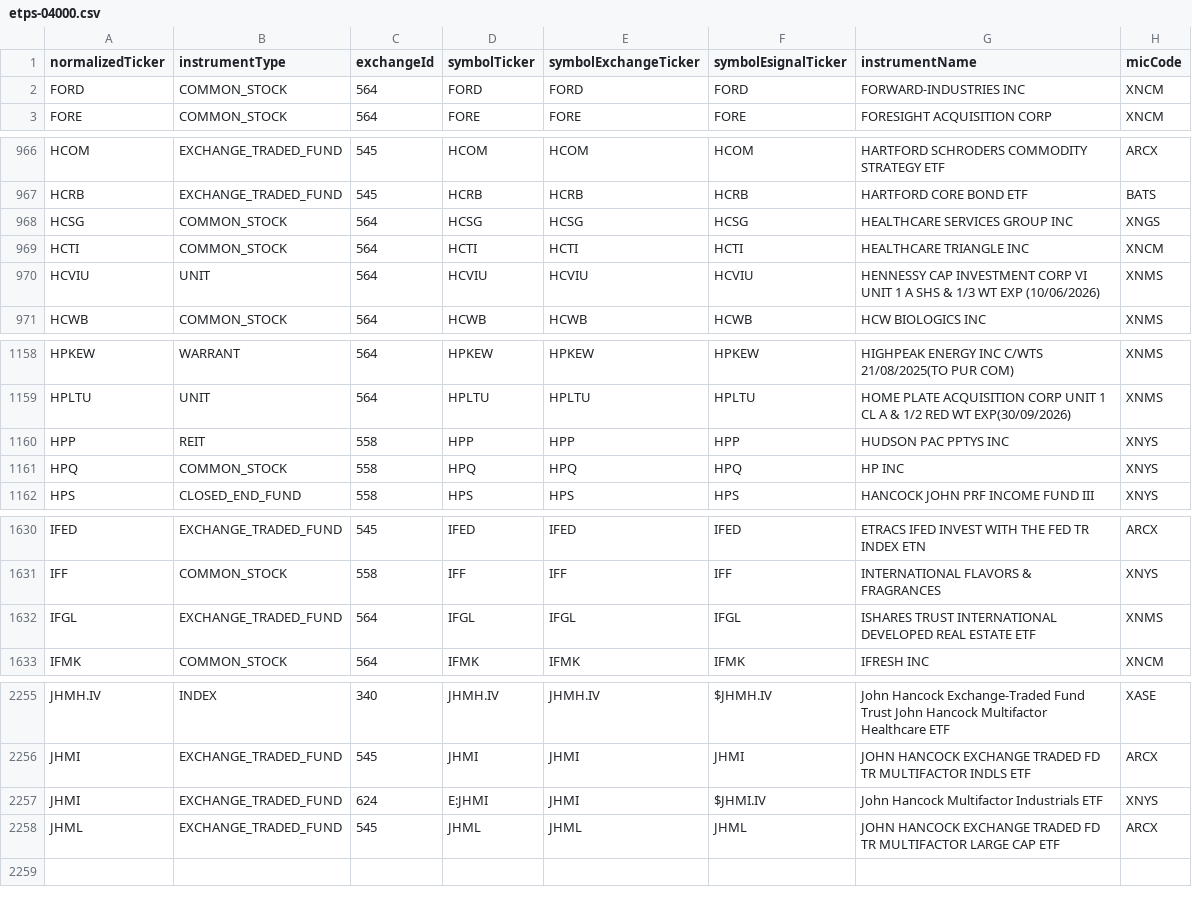
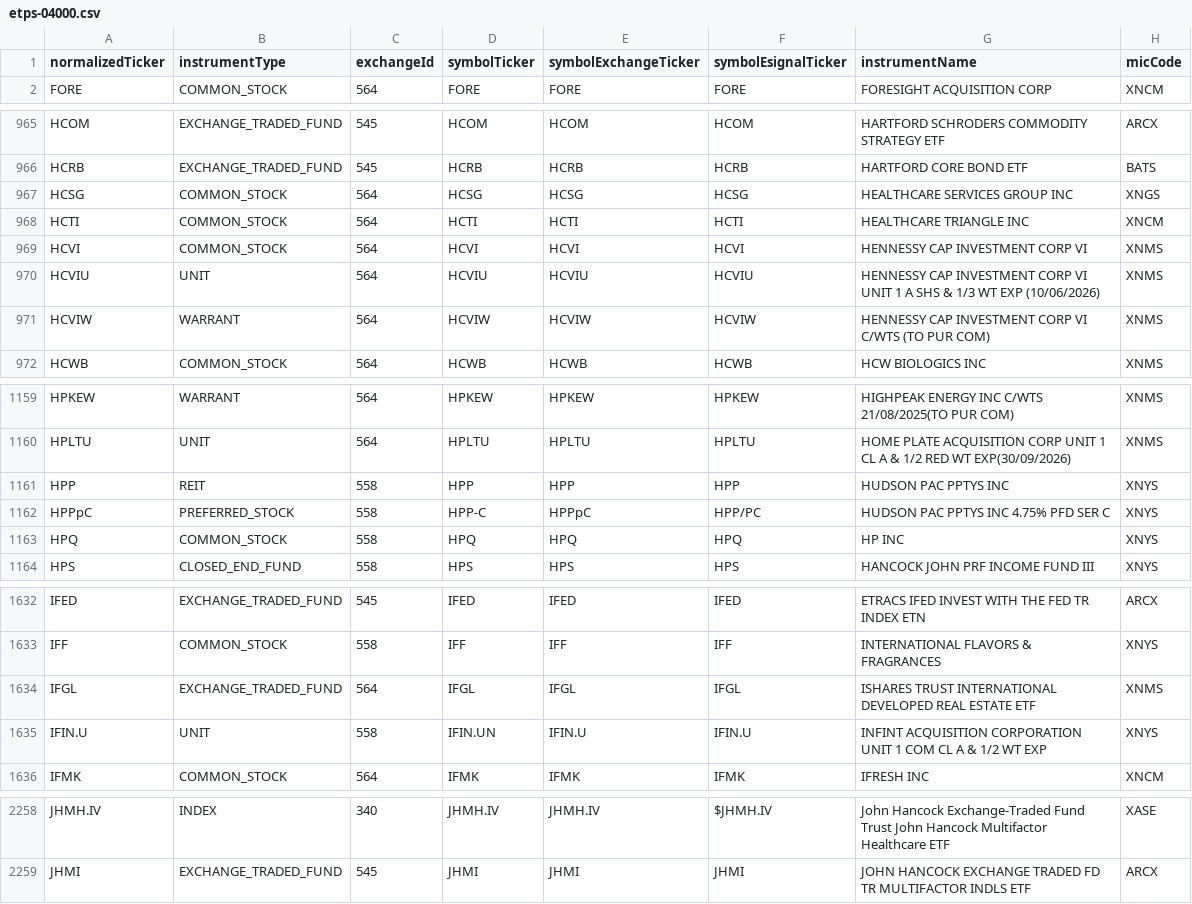
Before and after one commit to haoenhui/nyse-listed-etps, a CSV file: etps-04000.csv, drawn as a sheet; only a part is shown, gaps mark what is left out; the diff covers the shown part only.

```diff
--- a/etps-04000.csv
+++ b/etps-04000.csv
@@ -1,3 +1,2 @@
 normalizedTicker,instrumentType,exchangeId,symbolTicker,symbolExchangeTicker,symbolEsignalTicker,instrumentName,micCode
-FORD,COMMON_STOCK,564,FORD,FORD,FORD,FORWARD-INDUSTRIES INC,XNCM
 FORE,COMMON_STOCK,564,FORE,FORE,FORE,FORESIGHT ACQUISITION CORP,XNCM
@@ -969,3 +968,5 @@ HCSG,COMMON_STOCK,564,HCSG,HCSG,HCSG,HEALTHCARE SERVICES GROUP INC,XNGS
 HCTI,COMMON_STOCK,564,HCTI,HCTI,HCTI,HEALTHCARE TRIANGLE INC,XNCM
+HCVI,COMMON_STOCK,564,HCVI,HCVI,HCVI,HENNESSY CAP INVESTMENT CORP VI,XNMS
 HCVIU,UNIT,564,HCVIU,HCVIU,HCVIU,HENNESSY CAP INVESTMENT CORP VI UNIT 1 A SHS & 1/3 WT EXP (10/06/2026),XNMS
+HCVIW,WARRANT,564,HCVIW,HCVIW,HCVIW,HENNESSY CAP INVESTMENT CORP VI C/WTS (TO PUR COM),XNMS
 HCWB,COMMON_STOCK,564,HCWB,HCWB,HCWB,HCW BIOLOGICS INC,XNMS
@@ -1160,2 +1161,3 @@ HPLTU,UNIT,564,HPLTU,HPLTU,HPLTU,HOME PLATE ACQUISITION CORP UNIT 1 CL A & 1/2 R
 HPP,REIT,558,HPP,HPP,HPP,HUDSON PAC PPTYS INC,XNYS
+HPPpC,PREFERRED_STOCK,558,HPP-C,HPPpC,HPP/PC,HUDSON PAC PPTYS INC 4.75% PFD SER C,XNYS
 HPQ,COMMON_STOCK,558,HPQ,HPQ,HPQ,HP INC,XNYS
@@ -1632,2 +1634,3 @@ IFF,COMMON_STOCK,558,IFF,IFF,IFF,INTERNATIONAL FLAVORS & FRAGRANCES,XNYS
 IFGL,EXCHANGE_TRADED_FUND,564,IFGL,IFGL,IFGL,ISHARES TRUST INTERNATIONAL DEVELOPED REAL ESTATE ETF,XNMS
+IFIN.U,UNIT,558,IFIN.UN,IFIN.U,IFIN.U,INFINT ACQUISITION CORPORATION UNIT 1 COM CL A & 1/2 WT EXP,XNYS
 IFMK,COMMON_STOCK,564,IFMK,IFMK,IFMK,IFRESH INC,XNCM
@@ -2256,3 +2259 @@ JHMH.IV,INDEX,340,JHMH.IV,JHMH.IV,$JHMH.IV,John Hancock Exchange-Traded Fund Tru
 JHMI,EXCHANGE_TRADED_FUND,545,JHMI,JHMI,JHMI,JOHN HANCOCK EXCHANGE TRADED FD TR MULTIFACTOR INDLS ETF,ARCX
-JHMI,EXCHANGE_TRADED_FUND,624,E:JHMI,JHMI,$JHMI.IV,John Hancock Multifactor Industrials ETF,XNYS
-JHML,EXCHANGE_TRADED_FUND,545,JHML,JHML,JHML,JOHN HANCOCK EXCHANGE TRADED FD TR MULTIFACTOR LARGE CAP ETF,ARCX
```
Also changed, not shown: 1 moved row elsewhere in this file, etps-00000.csv, etps-02000.csv, 3 other files.
